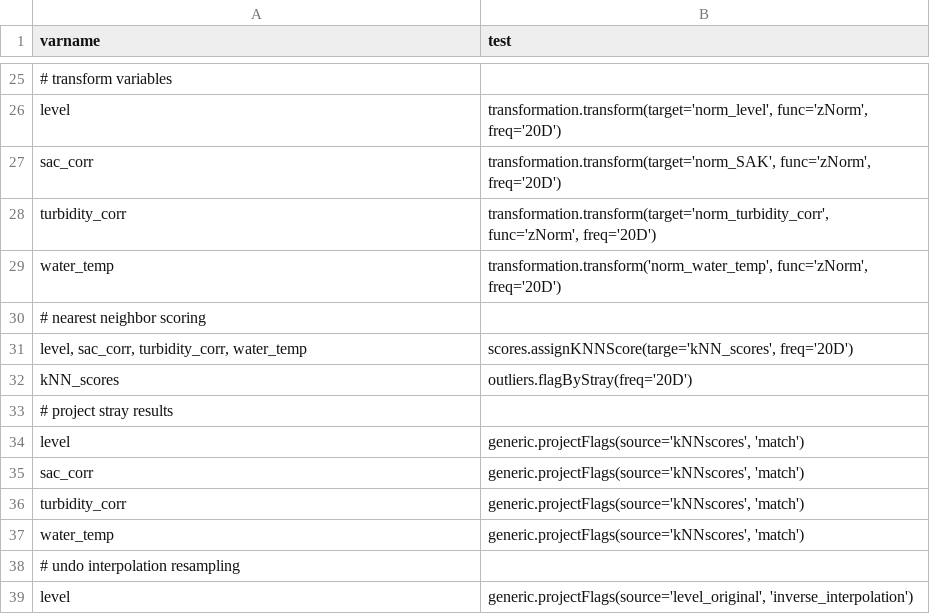
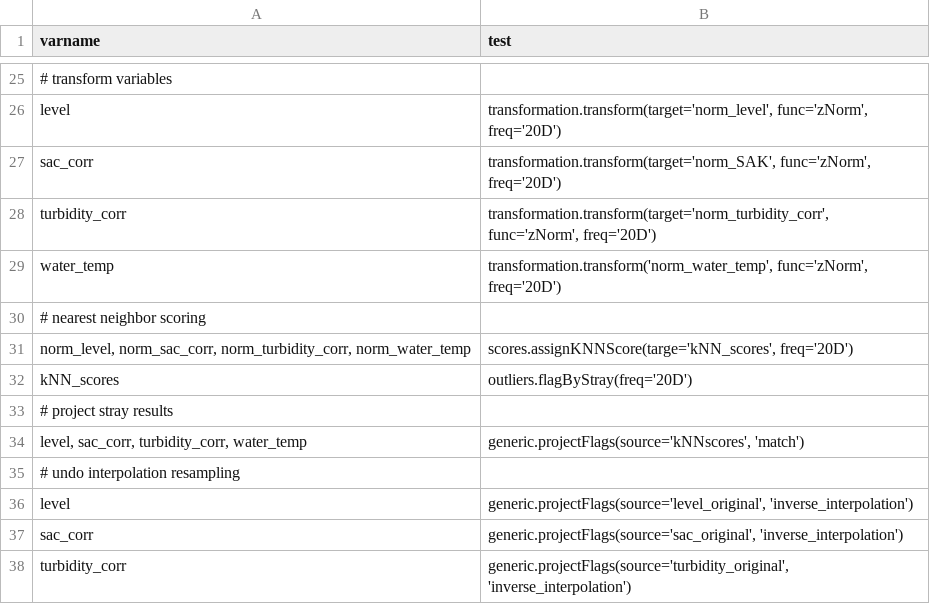
Before and after one commit to Helmholtz-UFZ/saqc, a CSV file: sphinx-doc/ressources/data/hydro_config.csv, drawn as a sheet; only a part is shown, gaps mark what is left out; the shorter side is filled out with more unchanged rows.

Commit message:
Update hydro_config.csv

```diff
--- a/sphinx-doc/ressources/data/hydro_config.csv
+++ b/sphinx-doc/ressources/data/hydro_config.csv
@@ -30,9 +30,6 @@ water_temp 					; transformation.transform('norm_water_temp', func='zNorm', freq
 # nearest neighbor scoring
-level, sac_corr, turbidity_corr, water_temp ; scores.assignKNNScore(targe='kNN_scores', freq='20D')
+norm_level, norm_sac_corr, norm_turbidity_corr, norm_water_temp ; scores.assignKNNScore(targe='kNN_scores', freq='20D')
 kNN_scores 					; outliers.flagByStray(freq='20D')
 # project stray results
-level 										; generic.projectFlags(source='kNNscores', 'match')
-sac_corr 							; generic.projectFlags(source='kNNscores', 'match')
-turbidity_corr 	; generic.projectFlags(source='kNNscores', 'match')
-water_temp 					; generic.projectFlags(source='kNNscores', 'match')
+level, sac_corr, turbidity_corr, water_temp ; generic.projectFlags(source='kNNscores', 'match')
 # undo interpolation resampling
```
